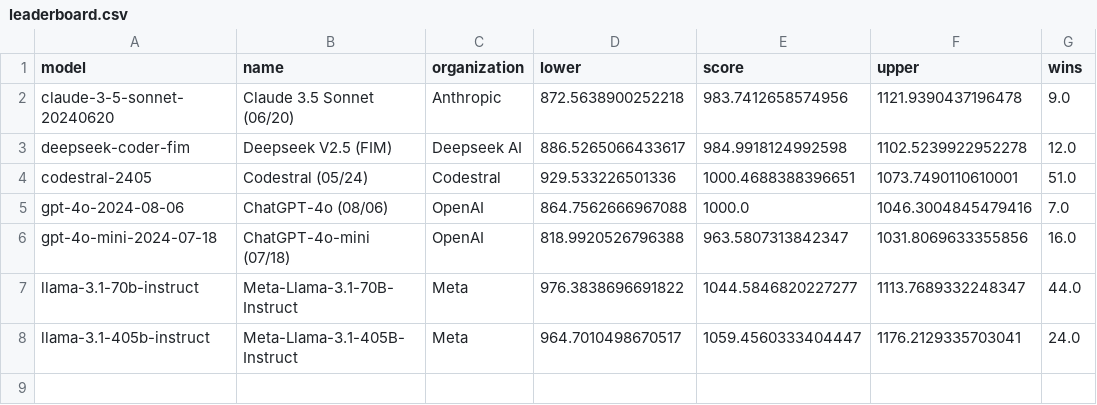
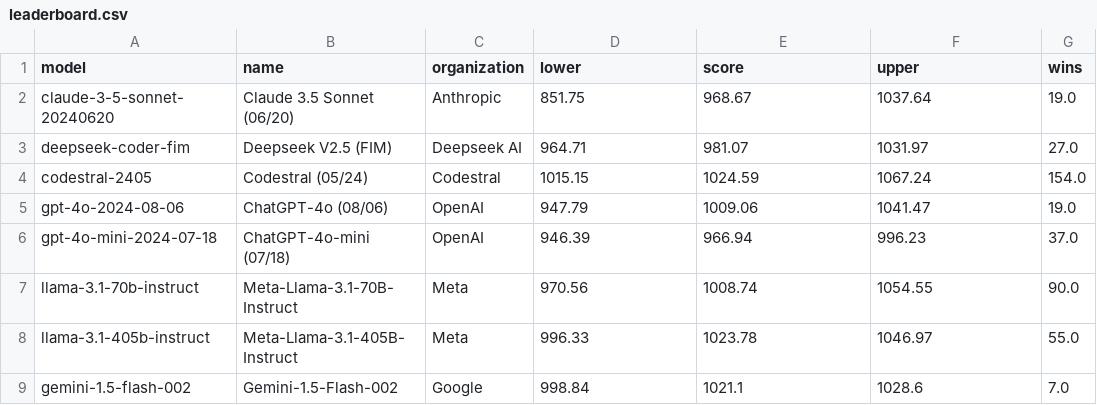
Before and after one commit to adityamittal13/copilot-arena-website, a CSV file: backend/leaderboard.csv, drawn as a sheet.

```diff
--- a/backend/leaderboard.csv
+++ b/backend/leaderboard.csv
@@ -1,8 +1,9 @@
 model,name,organization,lower,score,upper,wins
-claude-3-5-sonnet-20240620,Claude 3.5 Sonnet (06/20),Anthropic,872.5638900252218,983.7412658574956,1121.9390437196478,9.0
-deepseek-coder-fim,Deepseek V2.5 (FIM),Deepseek AI,886.5265066433617,984.9918124992598,1102.5239922952278,12.0
-codestral-2405,Codestral (05/24), Codestral,929.533226501336,1000.4688388396651,1073.7490110610001,51.0
-gpt-4o-2024-08-06,ChatGPT-4o (08/06),OpenAI,864.7562666967088,1000.0,1046.3004845479416,7.0
-gpt-4o-mini-2024-07-18, ChatGPT-4o-mini (07/18),OpenAI,818.9920526796388,963.5807313842347,1031.8069633355856,16.0
-llama-3.1-70b-instruct,Meta-Llama-3.1-70B-Instruct,Meta,976.3838696691822,1044.5846820227277,1113.7689332248347,44.0
-llama-3.1-405b-instruct,Meta-Llama-3.1-405B-Instruct,Meta,964.7010498670517,1059.4560333404447,1176.2129335703041,24.0
+claude-3-5-sonnet-20240620,Claude 3.5 Sonnet (06/20),Anthropic,851.75,968.67,1037.64,19.0
+deepseek-coder-fim,Deepseek V2.5 (FIM),Deepseek AI,964.71,981.07,1031.97,27.0
+codestral-2405,Codestral (05/24), Codestral,1015.15,1024.59,1067.24,154.0
+gpt-4o-2024-08-06,ChatGPT-4o (08/06),OpenAI,947.79,1009.06,1041.47,19.0
+gpt-4o-mini-2024-07-18, ChatGPT-4o-mini (07/18),OpenAI,946.39,966.94,996.23,37.0
+llama-3.1-70b-instruct,Meta-Llama-3.1-70B-Instruct,Meta,970.56,1008.74,1054.55,90.0
+llama-3.1-405b-instruct,Meta-Llama-3.1-405B-Instruct,Meta,996.33,1023.78,1046.97,55.0
+gemini-1.5-flash-002,Gemini-1.5-Flash-002,Google,998.84,1021.1,1028.6,7.0
```
Also changed, not shown: backend/user_leaderboard.csv, 6 other files.
